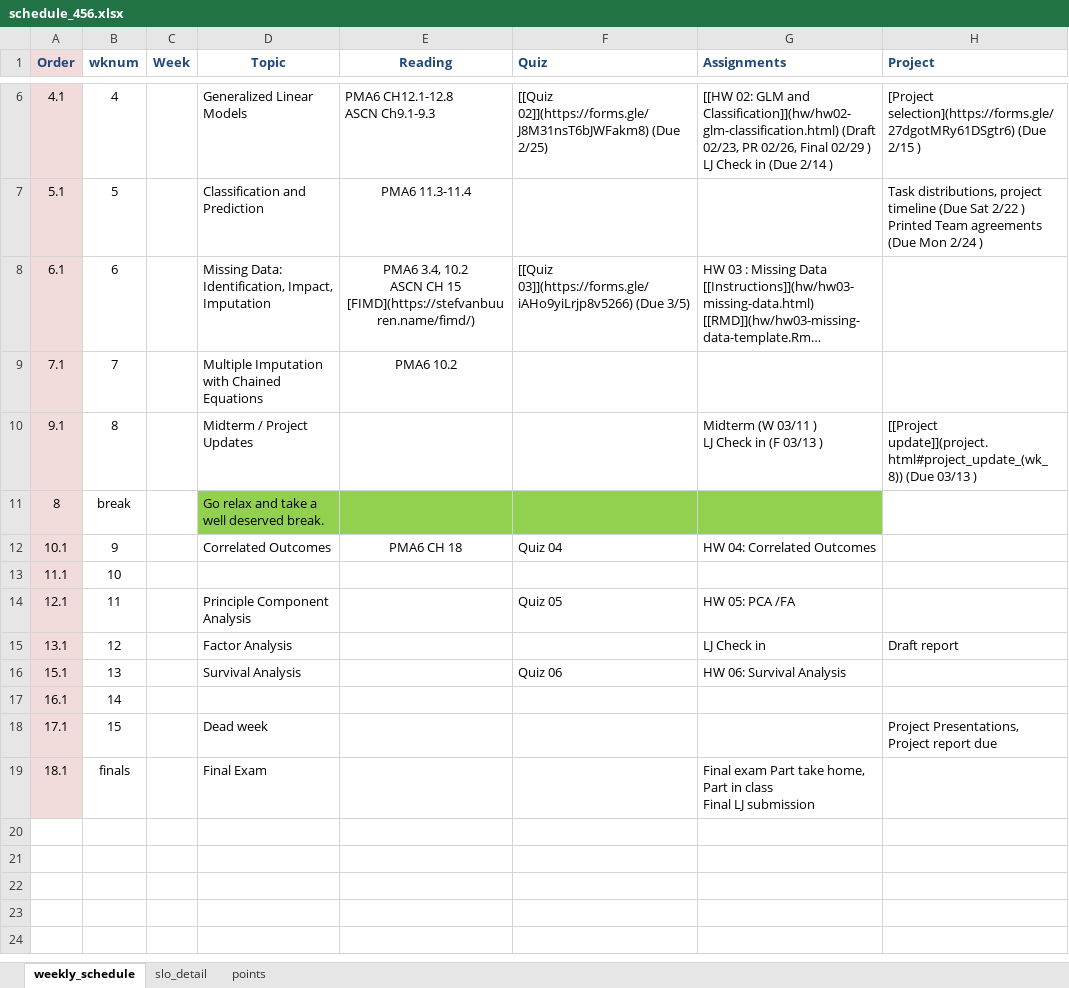
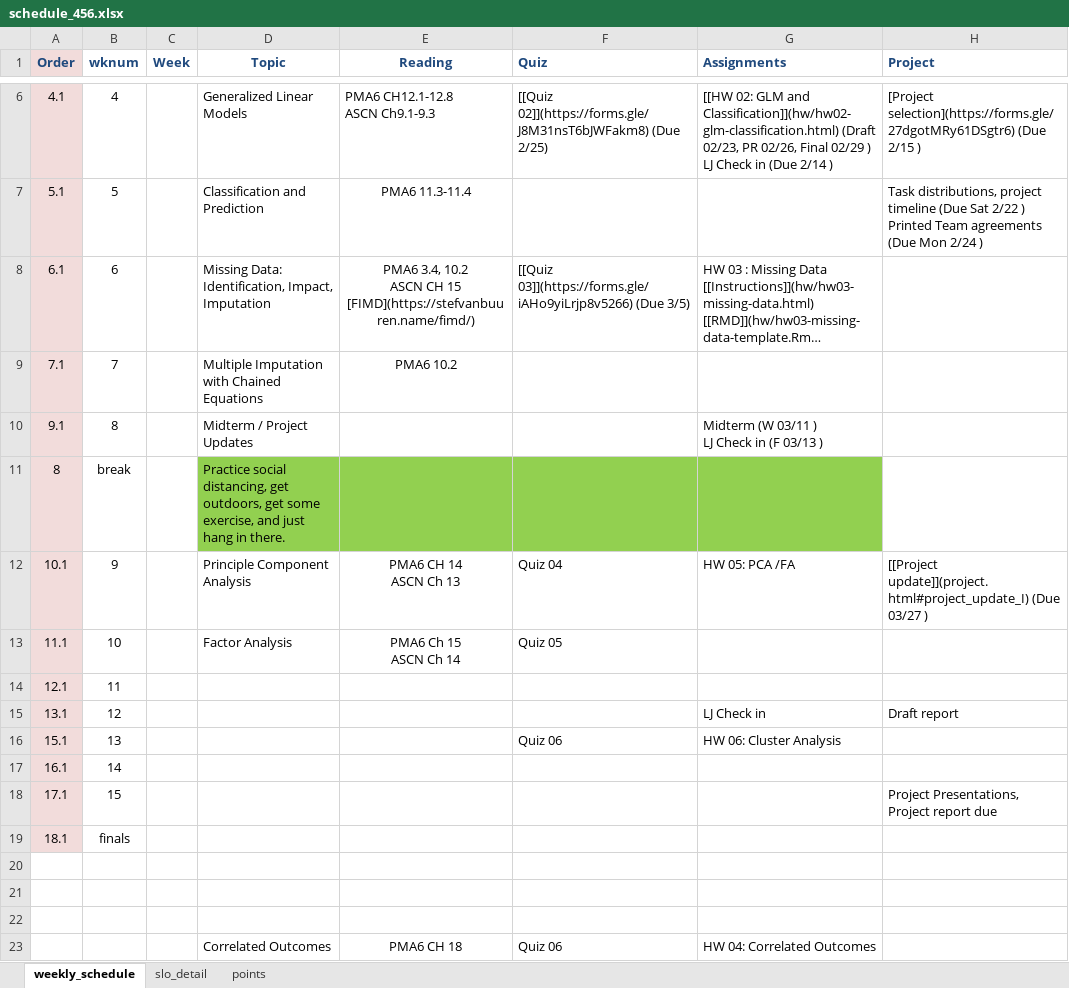
Before and after one commit to norcalbiostat/MATH456, an Excel workbook: schedule_456.xlsx, sheet weekly_schedule, drawn as a sheet; only a part is shown, gaps mark what is left out; long unchanged cells end in …; values as stored, in another font and other column widths than the file's, no borders; ↵ is a line break in a cell; the diff names each change by its address in the sheet, - before the commit and + after, or states it on an @@ line.

```diff
--- a/schedule_456.xlsx (sheet weekly_schedule)
+++ b/schedule_456.xlsx (sheet weekly_schedule)
-H10 (Project): [[Project update]](project.html#project_update_(wk_8)) (Due 03/13 )
+H10 (Project): (empty)
-D11 (Topic): Go relax and take a well deserved break.
+D11 (Topic): Practice social distancing, get outdoors, get some exercise, and just hang in there.
-D12 (Topic): Correlated Outcomes
+D12 (Topic): Principle Component Analysis
-E12 (Reading): PMA6 CH 18
+E12 (Reading): PMA6 CH 14 ↵ ASCN Ch 13
-G12 (Assignments): HW 04: Correlated Outcomes
+G12 (Assignments): HW 05: PCA /FA
-H12 (Project): (empty)
+H12 (Project): [[Project update]](project.html#project_update_I) (Due 03/27 )
-D13 (Topic): (empty)
+D13 (Topic): Factor Analysis
-E13 (Reading): (empty)
+E13 (Reading): PMA6 Ch 15 ↵ ASCN Ch 14
-F13 (Quiz): (empty)
+F13 (Quiz): Quiz 05
-D14 (Topic): Principle Component Analysis
+D14 (Topic): (empty)
-F14 (Quiz): Quiz 05
+F14 (Quiz): (empty)
-G14 (Assignments): HW 05: PCA /FA
+G14 (Assignments): (empty)
-D15 (Topic): Factor Analysis
+D15 (Topic): (empty)
-D16 (Topic): Survival Analysis
+D16 (Topic): (empty)
-G16 (Assignments): HW 06: Survival Analysis
+G16 (Assignments): HW 06: Cluster Analysis
-D18 (Topic): Dead week
+D18 (Topic): (empty)
-D19 (Topic): Final Exam
+D19 (Topic): (empty)
-G19 (Assignments): Final exam Part take home, Part in class ↵ Final LJ submission
+G19 (Assignments): (empty)
+row 20: (empty)
+row 21: (empty)
+row 22: (empty)
+row 23:  |  |  | Correlated Outcomes | PMA6 CH 18 | Quiz 06 | HW 04: Correlated Outcomes
```
Also changed, not shown: sheet points, formulas that keep their value, 3 other files.
